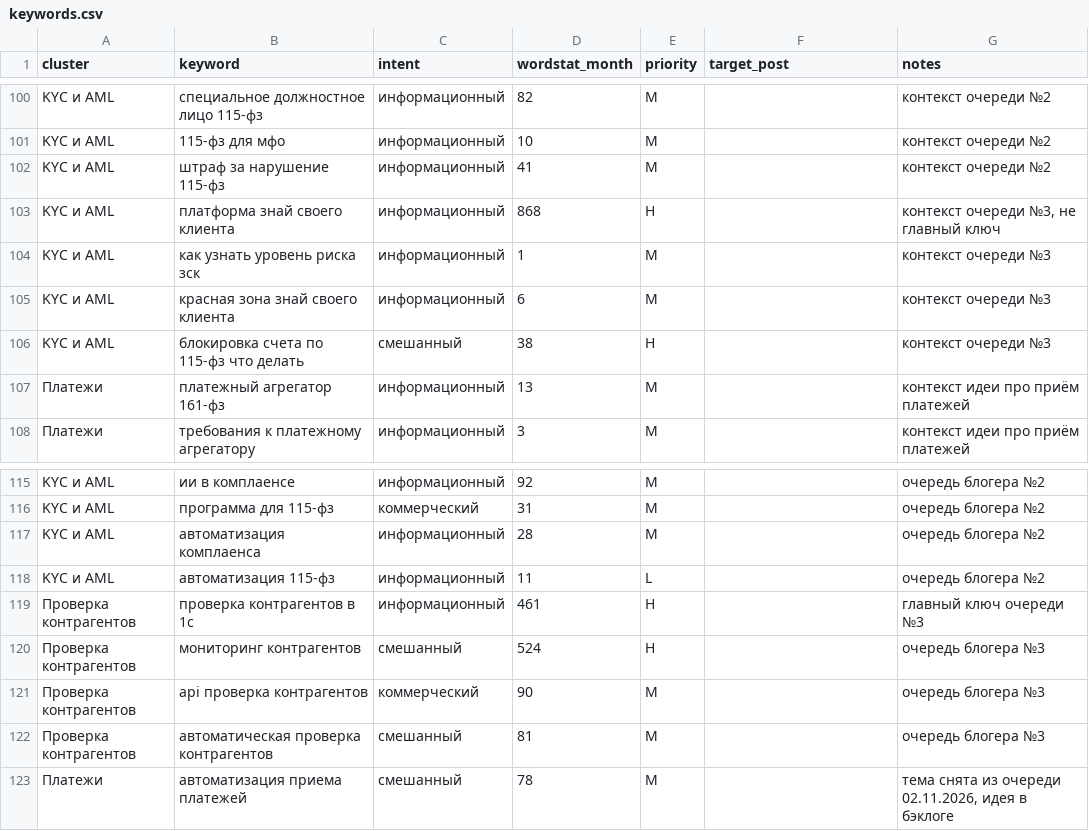
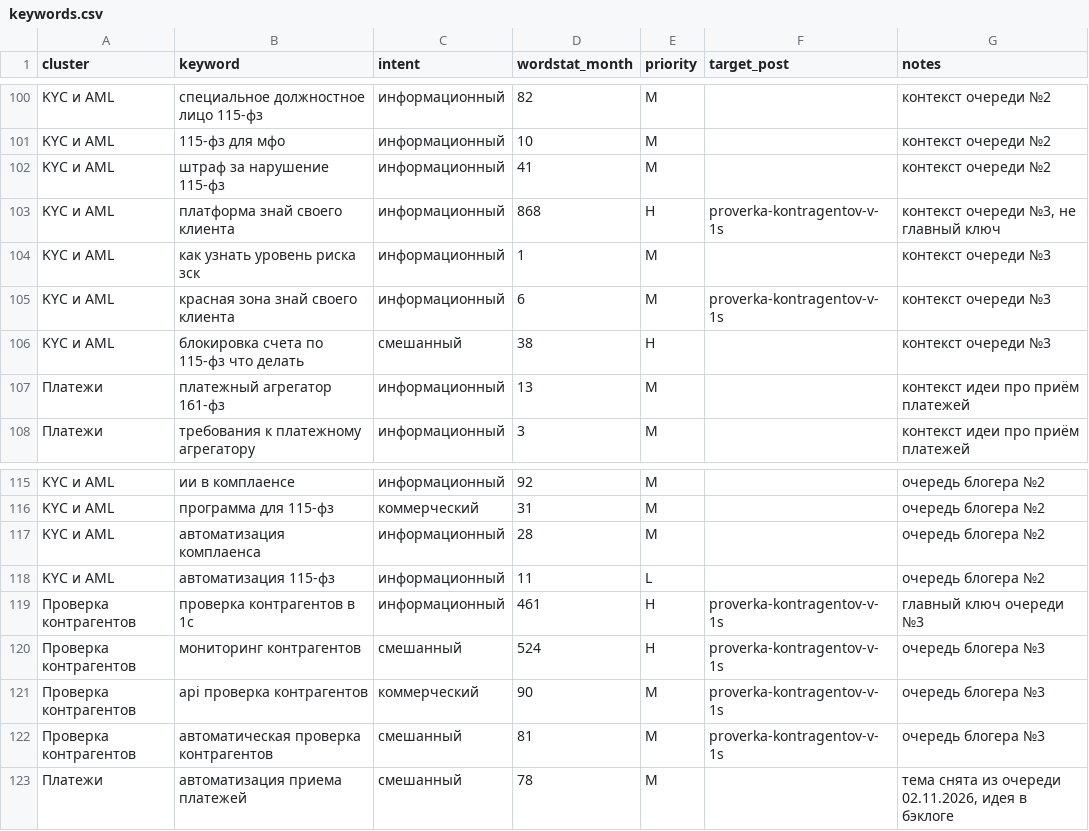
Before and after one commit to MikeProduct14/b2bsaasadvisor, a CSV file: content/seo/keywords.csv, drawn as a sheet; only a part is shown, gaps mark what is left out.

```diff
--- a/content/seo/keywords.csv
+++ b/content/seo/keywords.csv
@@ -102,5 +102,5 @@ KYC и AML,115-фз для мфо,информационный,10,M,,конте
 KYC и AML,штраф за нарушение 115-фз,информационный,41,M,,контекст очереди №2
-KYC и AML,платформа знай своего клиента,информационный,868,H,,"контекст очереди №3, не главный ключ"
+KYC и AML,платформа знай своего клиента,информационный,868,H,proverka-kontragentov-v-1s,"контекст очереди №3, не главный ключ"
 KYC и AML,как узнать уровень риска зск,информационный,1,M,,контекст очереди №3
-KYC и AML,красная зона знай своего клиента,информационный,6,M,,контекст очереди №3
+KYC и AML,красная зона знай своего клиента,информационный,6,M,proverka-kontragentov-v-1s,контекст очереди №3
 KYC и AML,блокировка счета по 115-фз что делать,смешанный,38,H,,контекст очереди №3
@@ -118,6 +118,6 @@ KYC и AML,автоматизация комплаенса,информацио
 KYC и AML,автоматизация 115-фз,информационный,11,L,,очередь блогера №2
-Проверка контрагентов,проверка контрагентов в 1с,информационный,461,H,,главный ключ очереди №3
-Проверка контрагентов,мониторинг контрагентов,смешанный,524,H,,очередь блогера №3
-Проверка контрагентов,api проверка контрагентов,коммерческий,90,M,,очередь блогера №3
-Проверка контрагентов,автоматическая проверка контрагентов,смешанный,81,M,,очередь блогера №3
+Проверка контрагентов,проверка контрагентов в 1с,информационный,461,H,proverka-kontragentov-v-1s,главный ключ очереди №3
+Проверка контрагентов,мониторинг контрагентов,смешанный,524,H,proverka-kontragentov-v-1s,очередь блогера №3
+Проверка контрагентов,api проверка контрагентов,коммерческий,90,M,proverka-kontragentov-v-1s,очередь блогера №3
+Проверка контрагентов,автоматическая проверка контрагентов,смешанный,81,M,proverka-kontragentov-v-1s,очередь блогера №3
 Платежи,автоматизация приема платежей,смешанный,78,M,,"тема снята из очереди 02.11.2026, идея в бэклоге"
```
Also changed, not shown: 2 other files.
